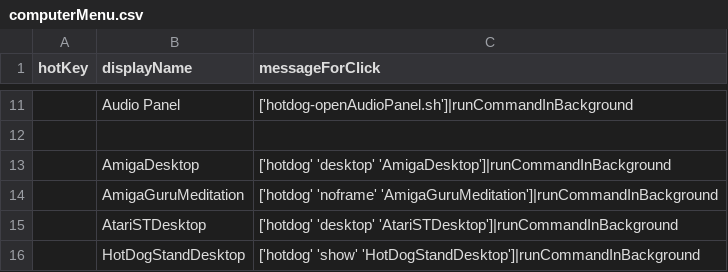
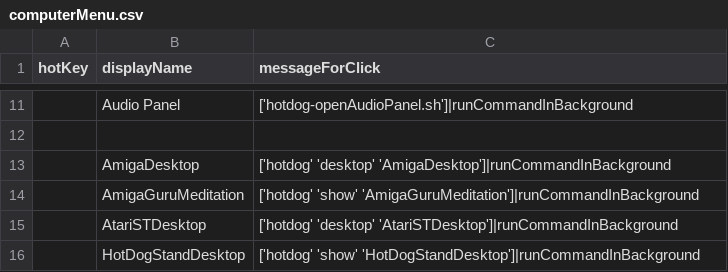
Before and after one commit to arthurchoung/HOTDOG, a CSV file: Config/computerMenu.csv, drawn as a sheet; only a part is shown, gaps mark what is left out.

Commit message:
Use 'show' instead of 'noframe'

```diff
--- a/Config/computerMenu.csv
+++ b/Config/computerMenu.csv
@@ -13,3 +13,3 @@ hotKey,displayName,messageForClick
 ,AmigaDesktop,"['hotdog' 'desktop' 'AmigaDesktop']|runCommandInBackground"
-,AmigaGuruMeditation,"['hotdog' 'noframe' 'AmigaGuruMeditation']|runCommandInBackground"
+,AmigaGuruMeditation,"['hotdog' 'show' 'AmigaGuruMeditation']|runCommandInBackground"
 ,AtariSTDesktop,"['hotdog' 'desktop' 'AtariSTDesktop']|runCommandInBackground"
```
